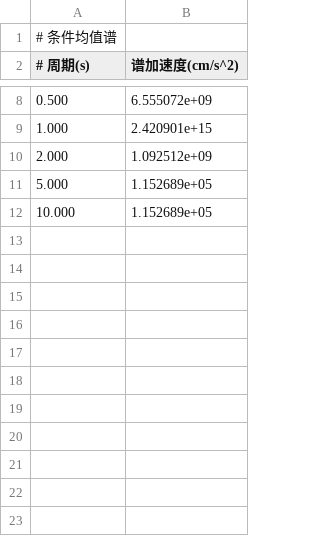
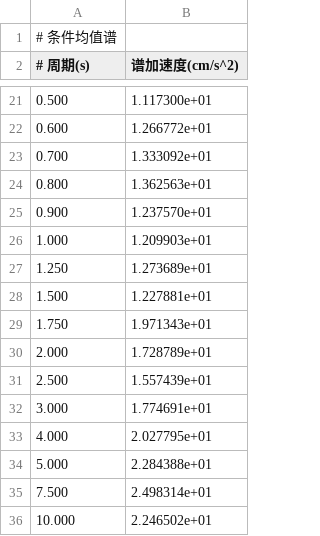
Before and after one commit to lihongchao654/lihongchao, a CSV file: 主震模拟/条件均值谱.csv, drawn as a sheet; only a part is shown, gaps mark what is left out; the diff covers the shown part only.

```diff
--- a/主震模拟/条件均值谱.csv
+++ b/主震模拟/条件均值谱.csv
@@ -8,5 +21,16 @@
-0.500, 6.555072e+09
-1.000, 2.420901e+15
-2.000, 1.092512e+09
-5.000, 1.152689e+05
-10.000, 1.152689e+05
+0.500, 1.117300e+01
+0.600, 1.266772e+01
+0.700, 1.333092e+01
+0.800, 1.362563e+01
+0.900, 1.237570e+01
+1.000, 1.209903e+01
+1.250, 1.273689e+01
+1.500, 1.227881e+01
+1.750, 1.971343e+01
+2.000, 1.728789e+01
+2.500, 1.557439e+01
+3.000, 1.774691e+01
+4.000, 2.027795e+01
+5.000, 2.284388e+01
+7.500, 2.498314e+01
+10.000, 2.246502e+01
```
Also changed, not shown: 13 added rows and 5 edited cells elsewhere in this file, 主震模拟/一致危险谱_50年20%.csv, 4 other files.
